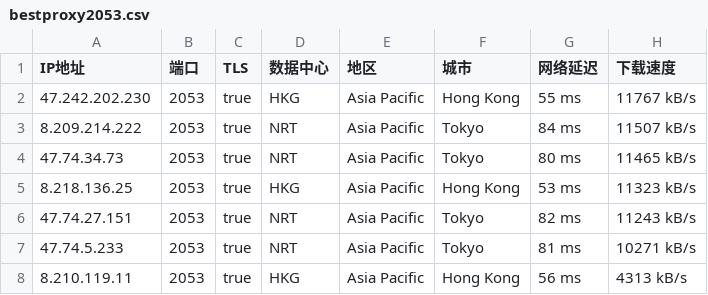
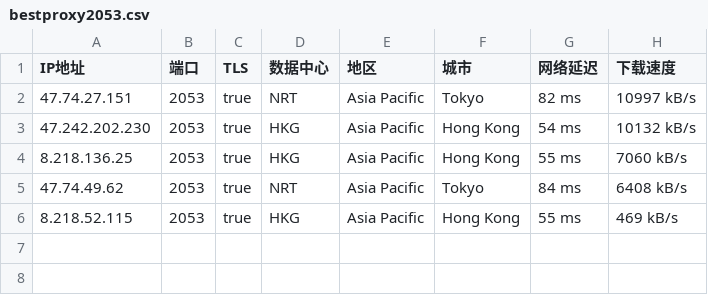
Before and after one commit to greycc2021/iptools, a CSV file: iptest/bestproxy2053.csv, drawn as a sheet.

```diff
--- a/iptest/bestproxy2053.csv
+++ b/iptest/bestproxy2053.csv
@@ -1,8 +1,6 @@
 IP地址,端口,TLS,数据中心,地区,城市,网络延迟,下载速度
-47.242.202.230,2053,true,HKG,Asia Pacific,Hong Kong,55 ms,11767 kB/s
-8.209.214.222,2053,true,NRT,Asia Pacific,Tokyo,84 ms,11507 kB/s
-47.74.34.73,2053,true,NRT,Asia Pacific,Tokyo,80 ms,11465 kB/s
-8.218.136.25,2053,true,HKG,Asia Pacific,Hong Kong,53 ms,11323 kB/s
-47.74.27.151,2053,true,NRT,Asia Pacific,Tokyo,82 ms,11243 kB/s
-47.74.5.233,2053,true,NRT,Asia Pacific,Tokyo,81 ms,10271 kB/s
-8.210.119.11,2053,true,HKG,Asia Pacific,Hong Kong,56 ms,4313 kB/s
+47.74.27.151,2053,true,NRT,Asia Pacific,Tokyo,82 ms,10997 kB/s
+47.242.202.230,2053,true,HKG,Asia Pacific,Hong Kong,54 ms,10132 kB/s
+8.218.136.25,2053,true,HKG,Asia Pacific,Hong Kong,55 ms,7060 kB/s
+47.74.49.62,2053,true,NRT,Asia Pacific,Tokyo,84 ms,6408 kB/s
+8.218.52.115,2053,true,HKG,Asia Pacific,Hong Kong,55 ms,469 kB/s
```
Also changed, not shown: iptest/bestproxy2083.csv, iptest/bestproxy2087.csv, 2 other files.
